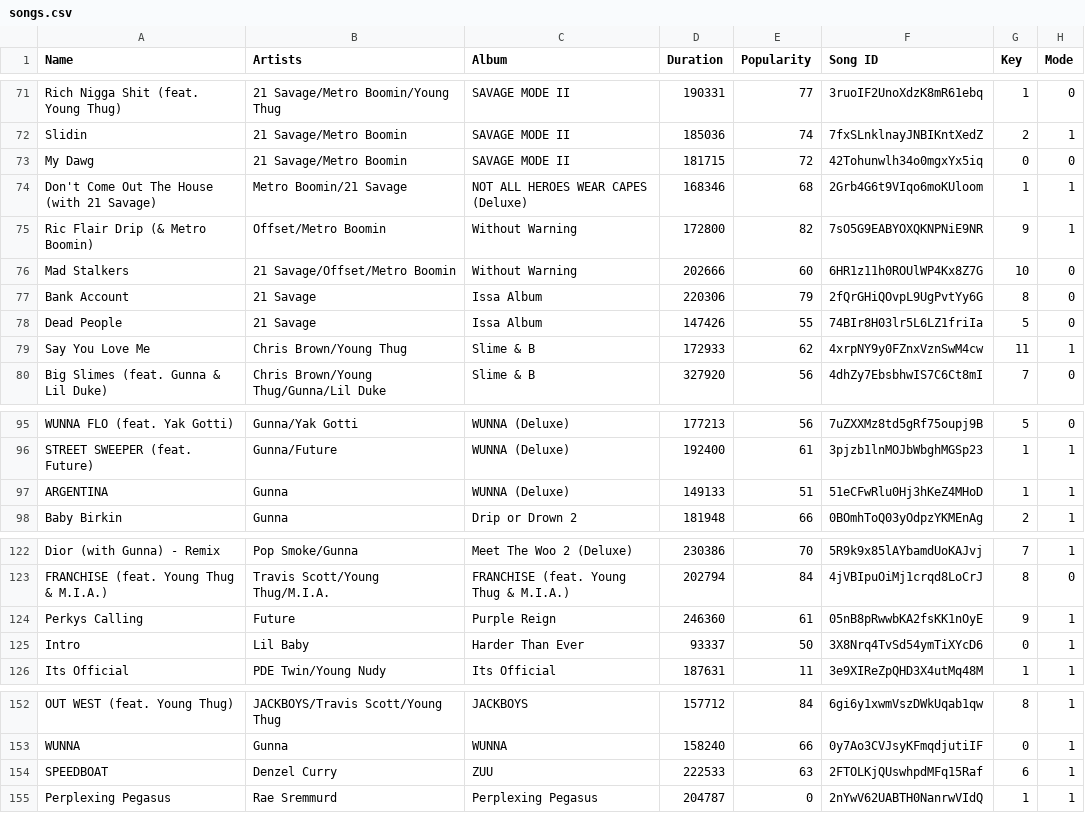
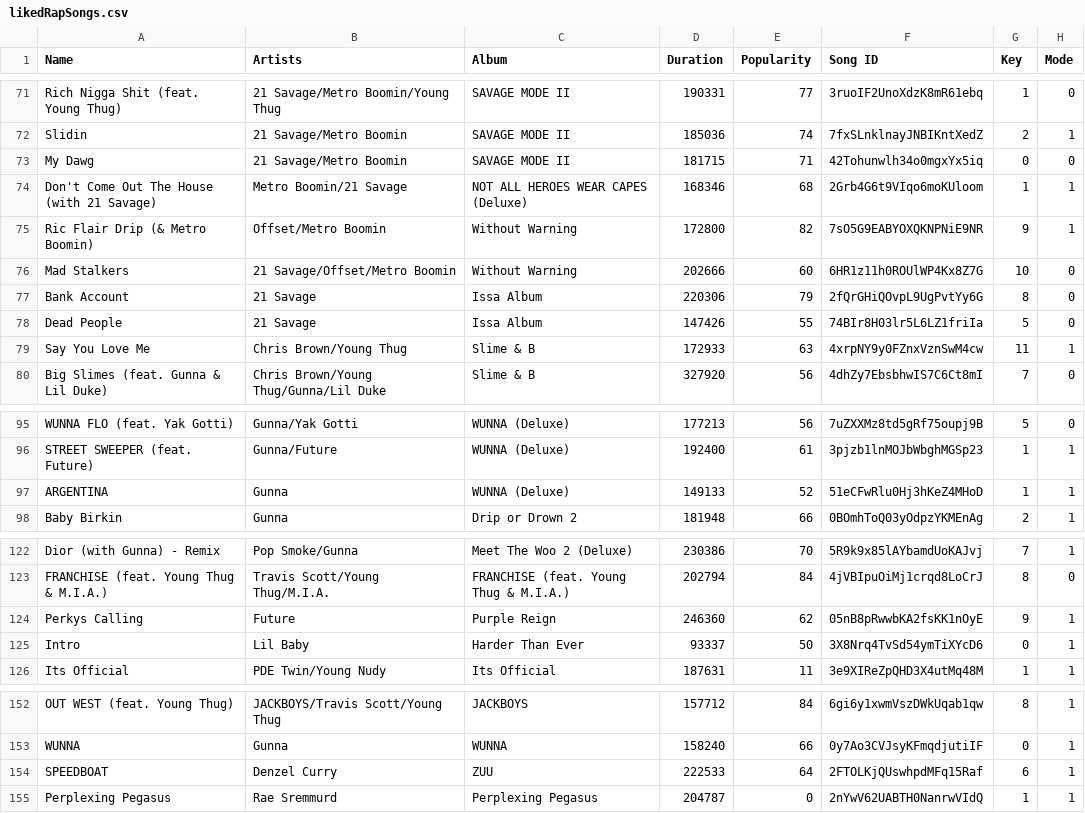
Before and after one commit to FastestMolasses/Spotify-Recommendation-Engine, a CSV file: data/likedRapSongs.csv (was data/songs.csv), drawn as a sheet; only a part is shown, gaps mark what is left out; the diff covers the shown part only; the diff names each change by its address in the sheet, - before the commit and + after, or states it on an @@ line.

```diff
--- a/data/songs.csv
+++ b/data/likedRapSongs.csv
-E73 (Popularity): 72
+E73 (Popularity): 71
-E79 (Popularity): 62
+E79 (Popularity): 63
-E97 (Popularity): 51
+E97 (Popularity): 52
-E124 (Popularity): 61
+E124 (Popularity): 62
-E154 (Popularity): 63
+E154 (Popularity): 64
```
Also changed, not shown: 5 added rows and 15 edited cells elsewhere in this file, 7 other files.
